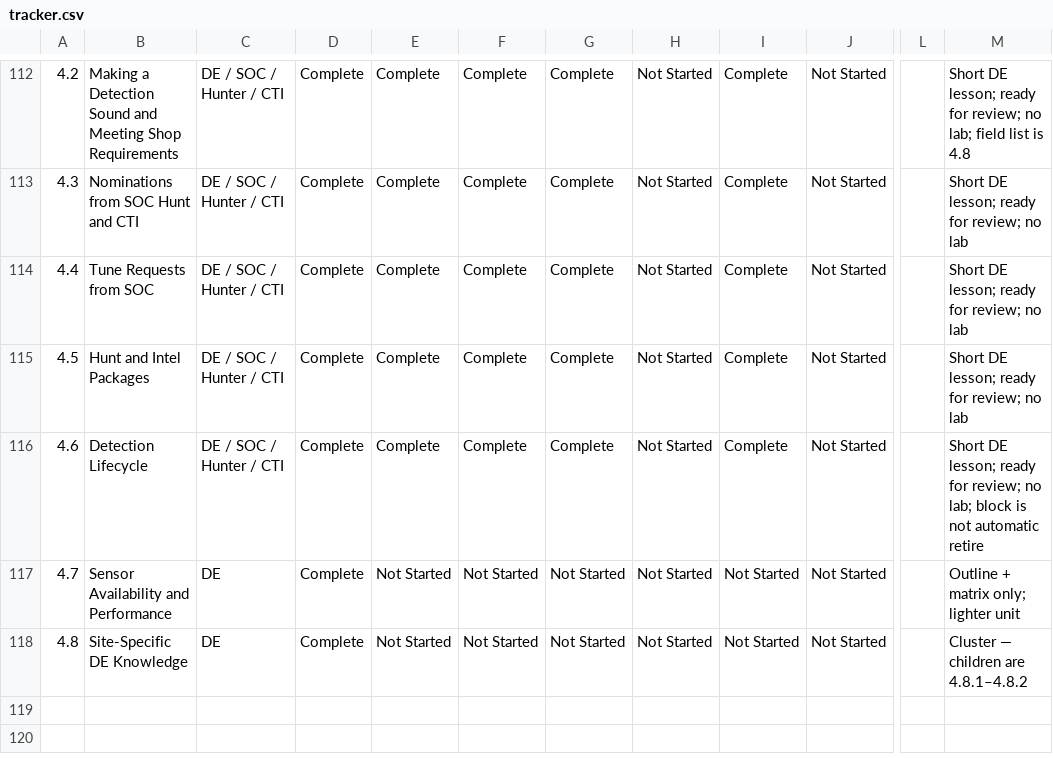
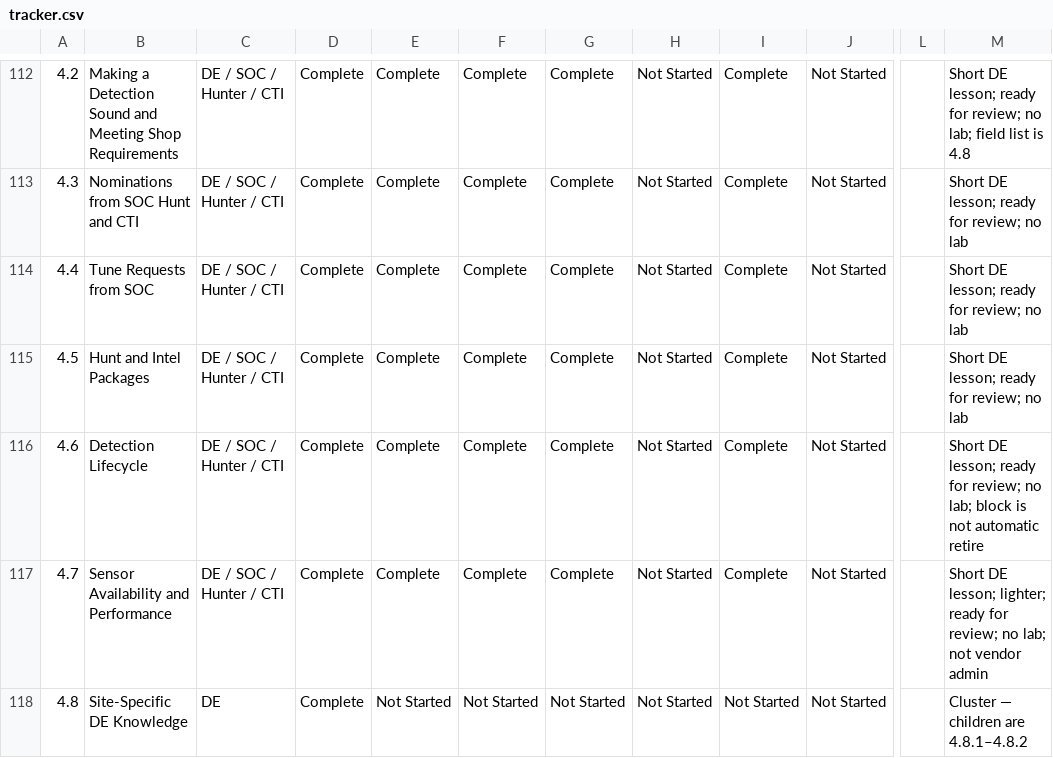
Before and after one commit to MalasadaTech/thraining-plan, a CSV file: docs/tracker.csv, drawn as a sheet; only a part is shown, gaps mark what is left out; the diff names each change by its address in the sheet, - before the commit and + after, or states it on an @@ line.

```diff
--- a/docs/tracker.csv
+++ b/docs/tracker.csv
-C117: DE
+C117: DE / SOC / Hunter / CTI
-E117: Not Started
+E117: Complete
-F117: Not Started
+F117: Complete
-G117: Not Started
+G117: Complete
-I117: Not Started
+I117: Complete
-M117: Outline + matrix only; lighter unit
+M117: Short DE lesson; lighter; ready for review; no lab; not vendor admin
```
Also changed, not shown: 9 other files.
